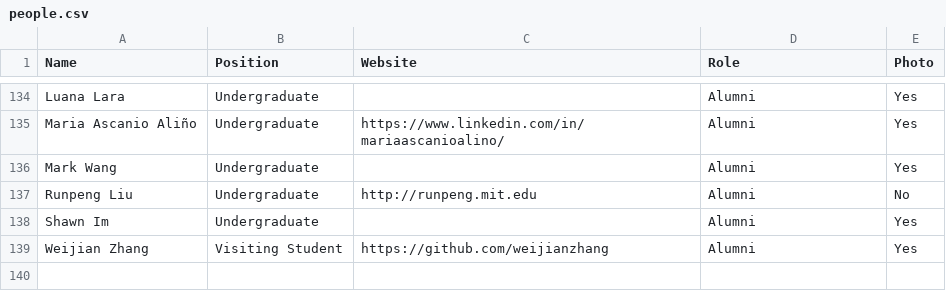
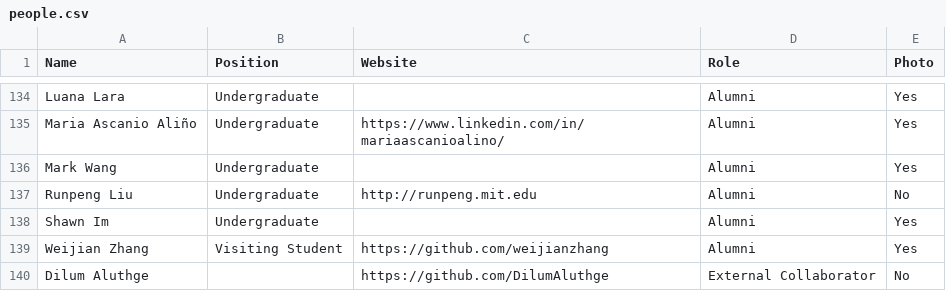
Before and after one commit to JuliaLabs/julialabs.github.io, a CSV file: _assets/people.csv, drawn as a sheet; only a part is shown, gaps mark what is left out; the diff names each change by its address in the sheet, - before the commit and + after, or states it on an @@ line.

```diff
--- a/_assets/people.csv
+++ b/_assets/people.csv
+row 140: Dilum Aluthge |  | https://github.com/DilumAluthge | External Collaborator | No
```
